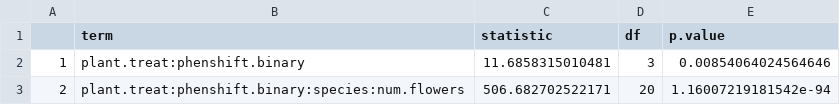
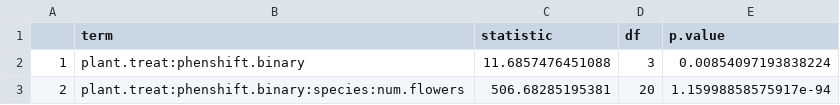
Before and after one commit to Brosi-Lab/FINAL-snowmelt-seeds, a CSV file: results/community-pollen-limitation-model-UPDATED-results-2-4.csv, drawn as a sheet.

Commit message:
added analysis of pollinator community composition

```diff
--- a/results/community-pollen-limitation-model-UPDATED-results-2-4.csv
+++ b/results/community-pollen-limitation-model-UPDATED-results-2-4.csv
@@ -1,3 +1,3 @@
 "","term","statistic","df","p.value"
-"1","plant.treat:phenshift.binary",11.6858315010481,3,0.00854064024564646
-"2","plant.treat:phenshift.binary:species:num.flowers",506.682702522171,20,1.16007219181542e-94
+"1","plant.treat:phenshift.binary",11.6857476451088,3,0.00854097193838224
+"2","plant.treat:phenshift.binary:species:num.flowers",506.68285195381,20,1.15998858575917e-94
```
Also changed, not shown: results/community-fecundity-model-results.csv, results/community-pollen-limitation-model-results-2-4.csv, 4 other files.
